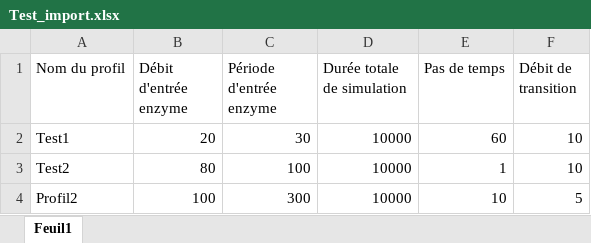
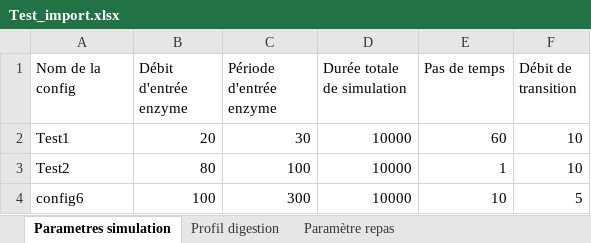
Before and after one commit to lucas44d/RTD_Modelisation, an Excel workbook: resources/Test_import.xlsx, sheet Parametres simulation, drawn as a sheet; values as stored, in another font and other column widths than the file's, no borders; the diff names each change by its address in the sheet, - before the commit and + after, or states it on an @@ line.

Commit message:
Excel files modification: SheetNames

```diff
--- a/resources/Test_import.xlsx (sheet Parametres simulation)
+++ b/resources/Test_import.xlsx (sheet Parametres simulation)
-sheet tab: Feuil1
+sheet tab: Parametres simulation
+sheet tab: Profil digestion
+sheet tab: Paramètre repas
-A1: Nom du profil
+A1: Nom de la config
-A4 (Nom de la config): Profil2
+A4 (Nom de la config): config6
```
Also changed, not shown: 4 other files.
